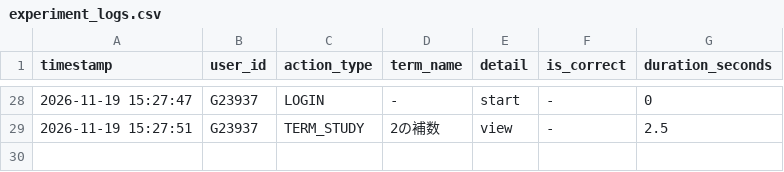
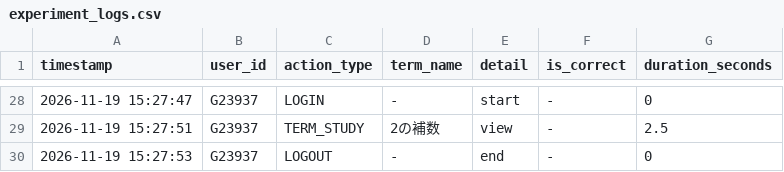
Before and after one commit to SakuSaku0705/de-ta-base, a CSV file: experiment_logs.csv, drawn as a sheet; only a part is shown, gaps mark what is left out.

Commit message:
log: G23937 - LOGOUT (-)

```diff
--- a/experiment_logs.csv
+++ b/experiment_logs.csv
@@ -29 +29,2 @@ timestamp,user_id,action_type,term_name,detail,is_correct,duration_seconds
 "2026-11-19 15:27:51","G23937","TERM_STUDY","2の補数","view","-",2.5
+"2026-11-19 15:27:53","G23937","LOGOUT","-","end","-",0
```
